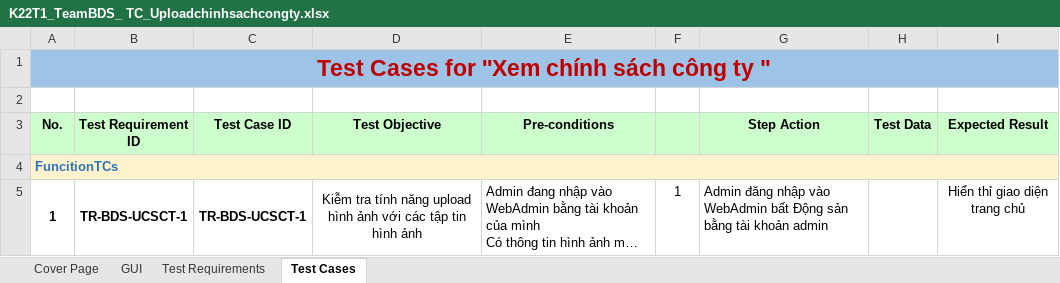
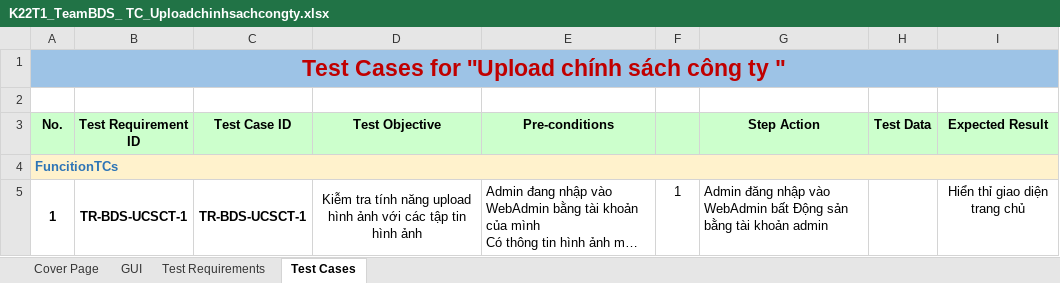
Before and after one commit to DamianHuynh/Capstone-Project, an Excel workbook: Improgress/2. Artifact and Deliverable/Test case/K22T1_TeamBDS_ TC_Uploadchinhsachcongty.xlsx, sheet Test Cases, drawn as a sheet; only a part is shown; long unchanged cells end in …; values as stored, in another font and other column widths than the file's, no borders; the diff names each change by its address in the sheet, - before the commit and + after, or states it on an @@ line.

```diff
--- a/Improgress/2. Artifact and Deliverable/Test case/K22T1_TeamBDS_ TC_Uploadchinhsachcongty.xlsx (sheet Test Cases)
+++ b/Improgress/2. Artifact and Deliverable/Test case/K22T1_TeamBDS_ TC_Uploadchinhsachcongty.xlsx (sheet Test Cases)
-A1 (No.): Test Cases for ''Xem chính sách công ty "
+A1 (No.): Test Cases for ''Upload chính sách công ty "
```
Also changed, not shown: Improgress/4. Timelog/PM_TimeLog.xlsx, 1 other file.
